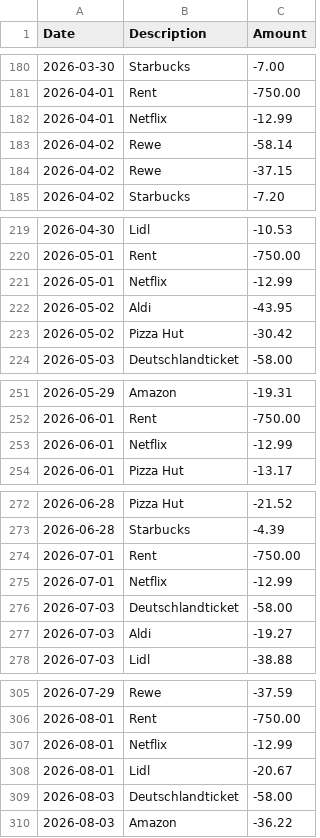
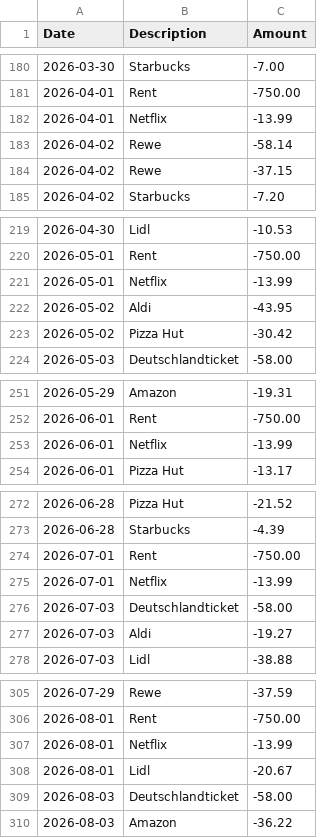
Before and after one commit to issamfarouk/Introduction-in-Python, a CSV file: data/sample_transactions.csv, drawn as a sheet; only a part is shown, gaps mark what is left out; the diff covers the shown part only.

```diff
--- a/data/sample_transactions.csv
+++ b/data/sample_transactions.csv
@@ -181,3 +181,3 @@ Date,Description,Amount
 2026-04-01,Rent,-750.00
-2026-04-01,Netflix,-12.99
+2026-04-01,Netflix,-13.99
 2026-04-02,Rewe,-58.14
@@ -220,3 +220,3 @@ Date,Description,Amount
 2026-05-01,Rent,-750.00
-2026-05-01,Netflix,-12.99
+2026-05-01,Netflix,-13.99
 2026-05-02,Aldi,-43.95
@@ -252,3 +252,3 @@ Date,Description,Amount
 2026-06-01,Rent,-750.00
-2026-06-01,Netflix,-12.99
+2026-06-01,Netflix,-13.99
 2026-06-01,Pizza Hut,-13.17
@@ -274,3 +274,3 @@ Date,Description,Amount
 2026-07-01,Rent,-750.00
-2026-07-01,Netflix,-12.99
+2026-07-01,Netflix,-13.99
 2026-07-03,Deutschlandticket,-58.00
@@ -306,3 +306,3 @@ Date,Description,Amount
 2026-08-01,Rent,-750.00
-2026-08-01,Netflix,-12.99
+2026-08-01,Netflix,-13.99
 2026-08-01,Lidl,-20.67
```
Also changed, not shown: 1 edited cell elsewhere in this file, 10 other files.
